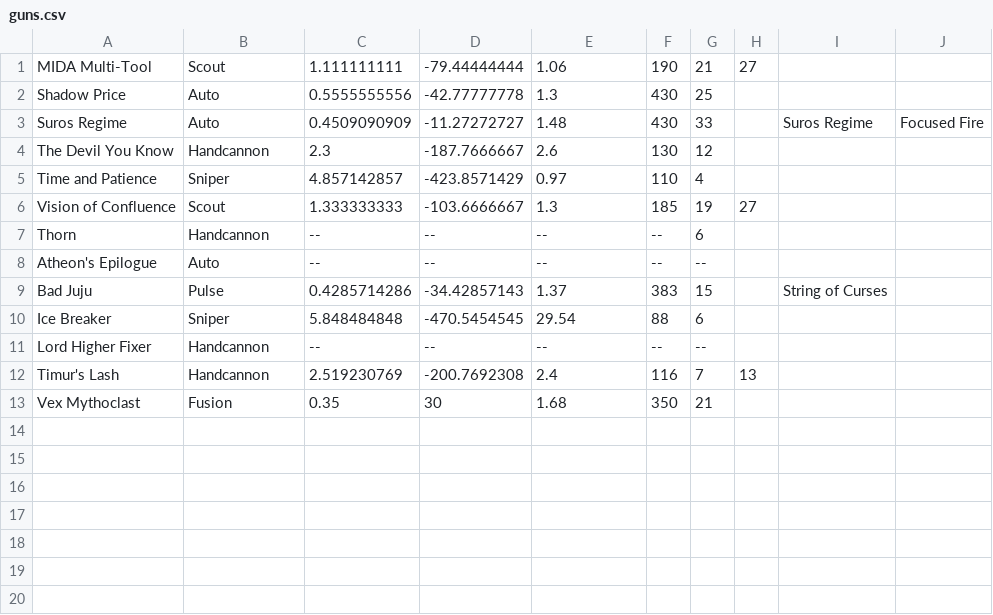
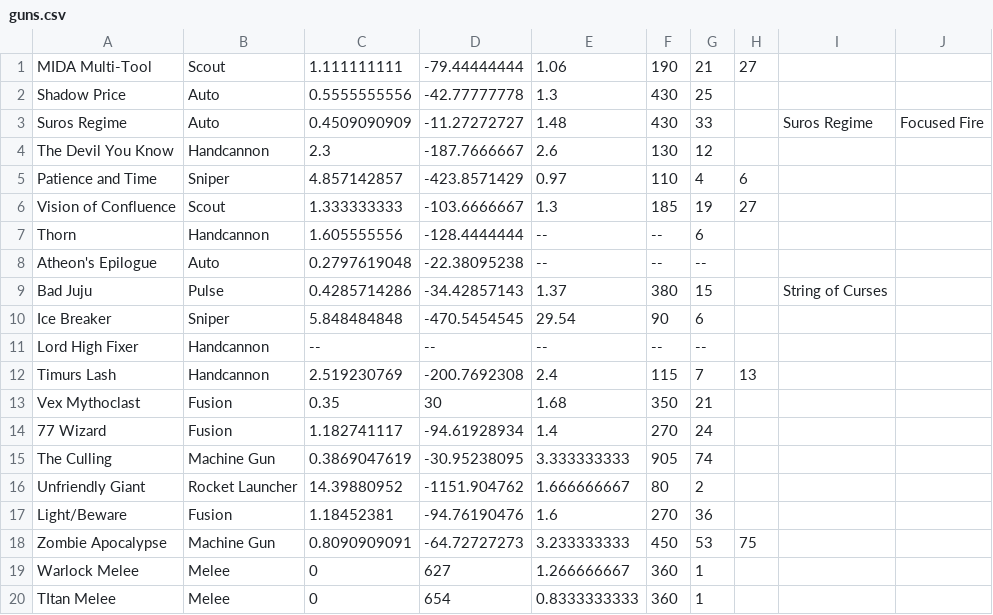
Before and after one commit to patrickhulce/destiny-gun-damage, a CSV file: app/partials/guns.csv, drawn as a sheet.

Commit message:
Updated gun list

```diff
--- a/app/partials/guns.csv
+++ b/app/partials/guns.csv
@@ -4,10 +4,17 @@ Suros Regime,Auto,0.4509090909,-11.27272727,1.48,430,33,,Suros Regime,Focused Fi
 The Devil You Know,Handcannon,2.3,-187.7666667,2.6,130,12,,,
-Time and Patience,Sniper,4.857142857,-423.8571429,0.97,110,4,,,
+Patience and Time,Sniper,4.857142857,-423.8571429,0.97,110,4,6,,
 Vision of Confluence,Scout,1.333333333,-103.6666667,1.3,185,19,27,,
-Thorn,Handcannon,--,--,--,--,6,,,
-Atheon's Epilogue,Auto,--,--,--,--,--,,,
-Bad Juju,Pulse,0.4285714286,-34.42857143,1.37,383,15,,String of Curses,
-Ice Breaker,Sniper,5.848484848,-470.5454545,29.54,88,6,,,
-Lord Higher Fixer,Handcannon,--,--,--,--,--,,,
-Timur's Lash,Handcannon,2.519230769,-200.7692308,2.4,116,7,13,,
+Thorn,Handcannon,1.605555556,-128.4444444,--,--,6,,,
+Atheon's Epilogue,Auto,0.2797619048,-22.38095238,--,--,--,,,
+Bad Juju,Pulse,0.4285714286,-34.42857143,1.37,380,15,,String of Curses,
+Ice Breaker,Sniper,5.848484848,-470.5454545,29.54,90,6,,,
+Lord High Fixer,Handcannon,--,--,--,--,--,,,
+Timurs Lash,Handcannon,2.519230769,-200.7692308,2.4,115,7,13,,
 Vex Mythoclast,Fusion,0.35,30,1.68,350,21,,,
+77 Wizard,Fusion,1.182741117,-94.61928934,1.4,270,24,,,
+The Culling,Machine Gun,0.3869047619,-30.95238095,3.333333333,905,74,,,
+Unfriendly Giant,Rocket Launcher,14.39880952,-1151.904762,1.666666667,80,2,,,
+Light/Beware,Fusion,1.18452381,-94.76190476,1.6,270,36,,,
+Zombie Apocalypse,Machine Gun,0.8090909091,-64.72727273,3.233333333,450,53,75,,
+Warlock Melee,Melee,0,627,1.266666667,360,1,,,
+TItan Melee,Melee,0,654,0.8333333333,360,1,,,
```
Also changed, not shown: 4 other files.
